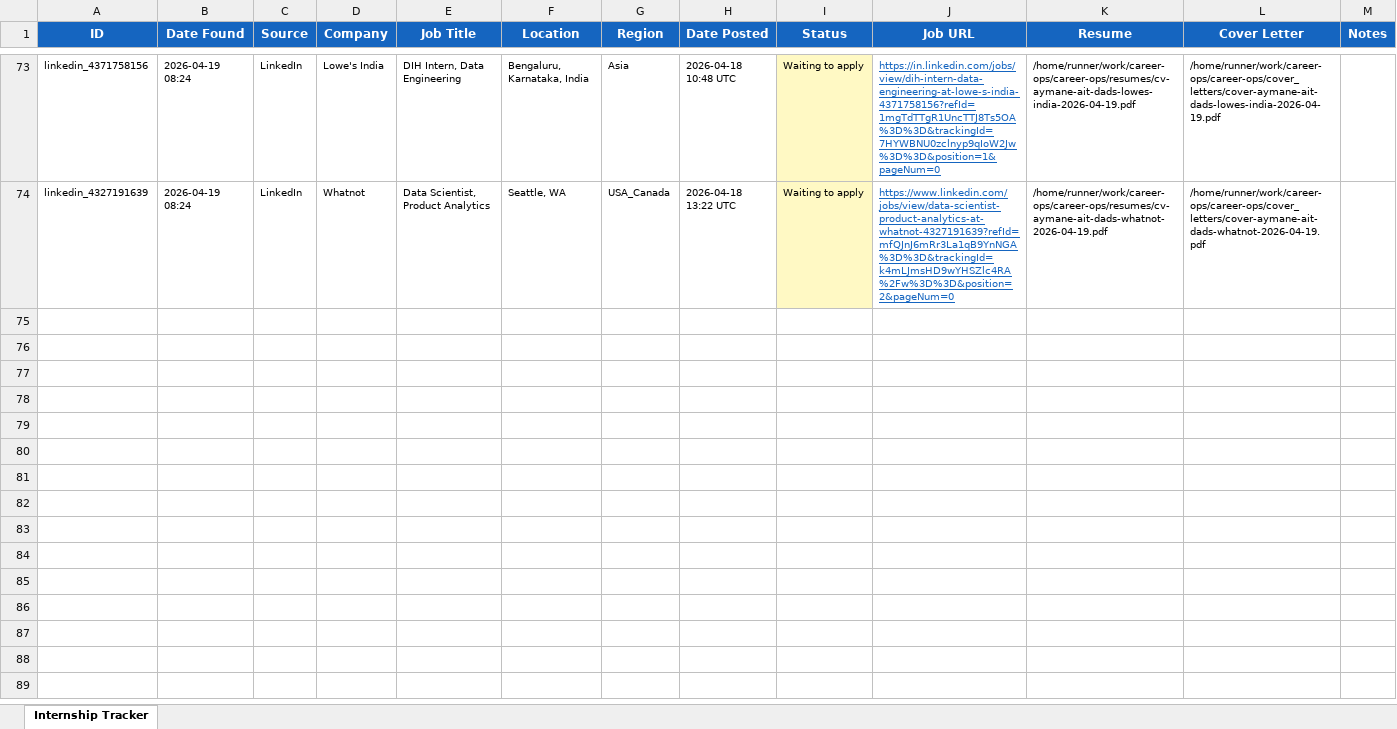
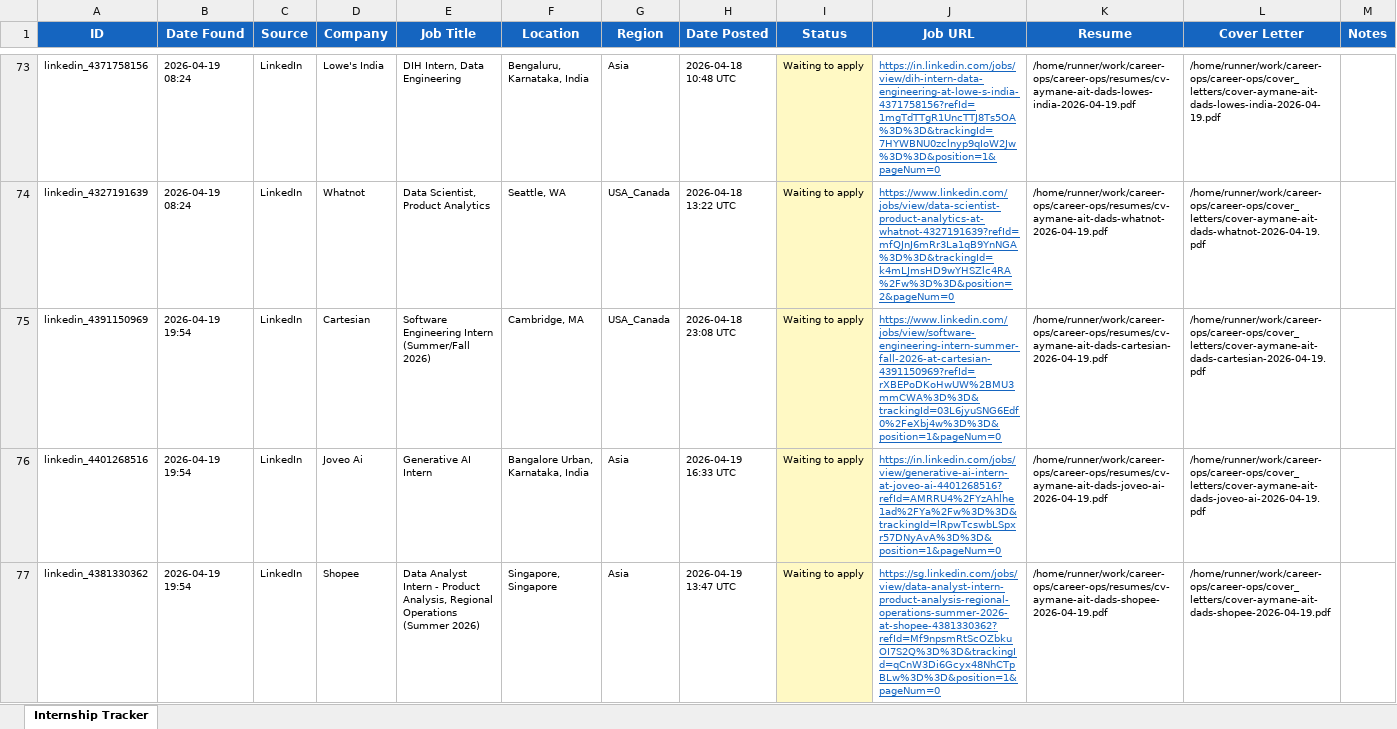
Before and after one commit to aaitdads16/career-ops, an Excel workbook: data/tracker.xlsx, sheet Internship Tracker, drawn as a sheet; only a part is shown, gaps mark what is left out; values as stored, in another font and other column widths than the file's, no borders; the diff covers the shown part only; the diff names each change by its address in the sheet, - before the commit and + after, or states it on an @@ line.

Commit message:
chore: update tracker 2026-04-19 19:54 UTC [skip ci]

```diff
--- a/data/tracker.xlsx (sheet Internship Tracker)
+++ b/data/tracker.xlsx (sheet Internship Tracker)
+row 75: linkedin_4391150969 | 2026-04-19 19:54 | LinkedIn | Cartesian | Software Engineering Intern (Summer/Fall 2026) | Cambridge, MA | USA_Canada | 2026-04-18 23:08 UTC | Waiting to apply | https://www.linkedin.com/jobs/view/software-engineering-intern-summer-fall-2026-at-cartesian-4391150969?refId=rXBEPoDKoHwUW%2BMU3mmCWA%3D%3D&trackingId=03L6jyuSNG6Edf0%2FeXbj4w%3D%3D&position=1&pageNum=0 | /home/runner/work/career-ops/career-ops/resumes/cv-aymane-ait-dads-cartesian-2026-04-19.pdf | /home/runner/work/career-ops/career-ops/cover_letters/cover-aymane-ait-dads-cartesian-2026-04-19.pdf
+row 76: linkedin_4401268516 | 2026-04-19 19:54 | LinkedIn | Joveo Ai | Generative AI Intern | Bangalore Urban, Karnataka, India | Asia | 2026-04-19 16:33 UTC | Waiting to apply | https://in.linkedin.com/jobs/view/generative-ai-intern-at-joveo-ai-4401268516?refId=AMRRU4%2FYzAhlhe1ad%2FYa%2Fw%3D%3D&trackingId=lRpwTcswbLSpxr57DNyAvA%3D%3D&position=1&pageNum=0 | /home/runner/work/career-ops/career-ops/resumes/cv-aymane-ait-dads-joveo-ai-2026-04-19.pdf | /home/runner/work/career-ops/career-ops/cover_letters/cover-aymane-ait-dads-joveo-ai-2026-04-19.pdf
+row 77: linkedin_4381330362 | 2026-04-19 19:54 | LinkedIn | Shopee | Data Analyst Intern - Product Analysis, Regional Operations (Summer 2026) | Singapore, Singapore | Asia | 2026-04-19 13:47 UTC | Waiting to apply | https://sg.linkedin.com/jobs/view/data-analyst-intern-product-analysis-regional-operations-summer-2026-at-shopee-4381330362?refId=Mf9npsmRtScOZbkuOI7S2Q%3D%3D&trackingId=qCnW3Di6Gcyx48NhCTpBLw%3D%3D&position=1&pageNum=0 | /home/runner/work/career-ops/career-ops/resumes/cv-aymane-ait-dads-shopee-2026-04-19.pdf | /home/runner/work/career-ops/career-ops/cover_letters/cover-aymane-ait-dads-shopee-2026-04-19.pdf
```
Also changed, not shown: 2 added rows elsewhere in this sheet, 3 other files.
